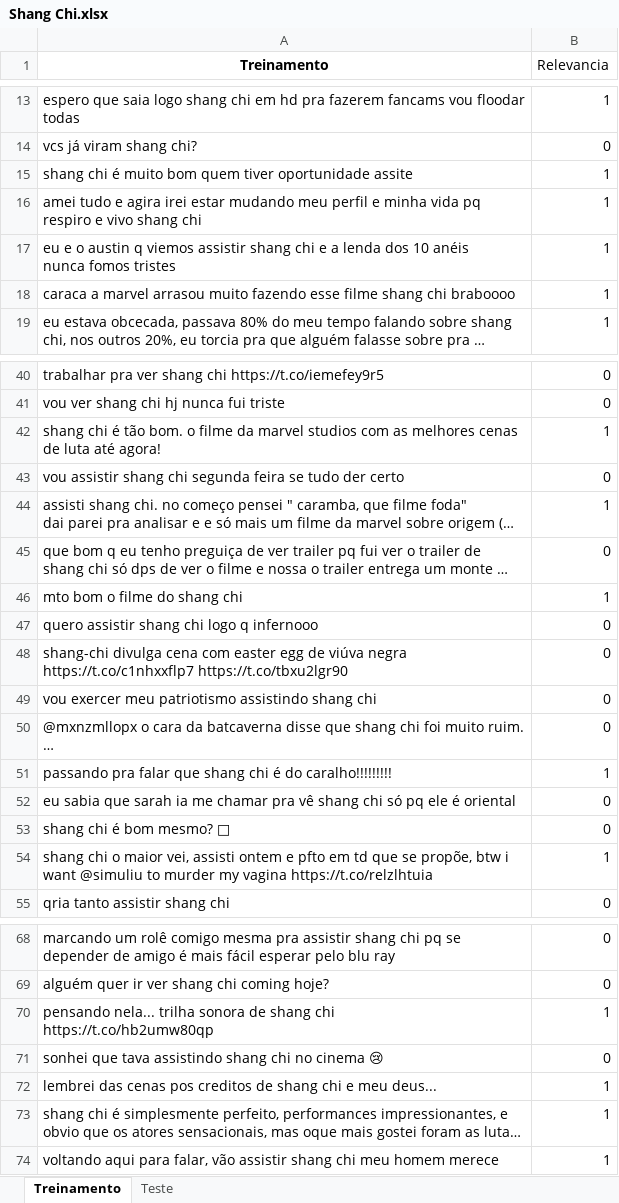
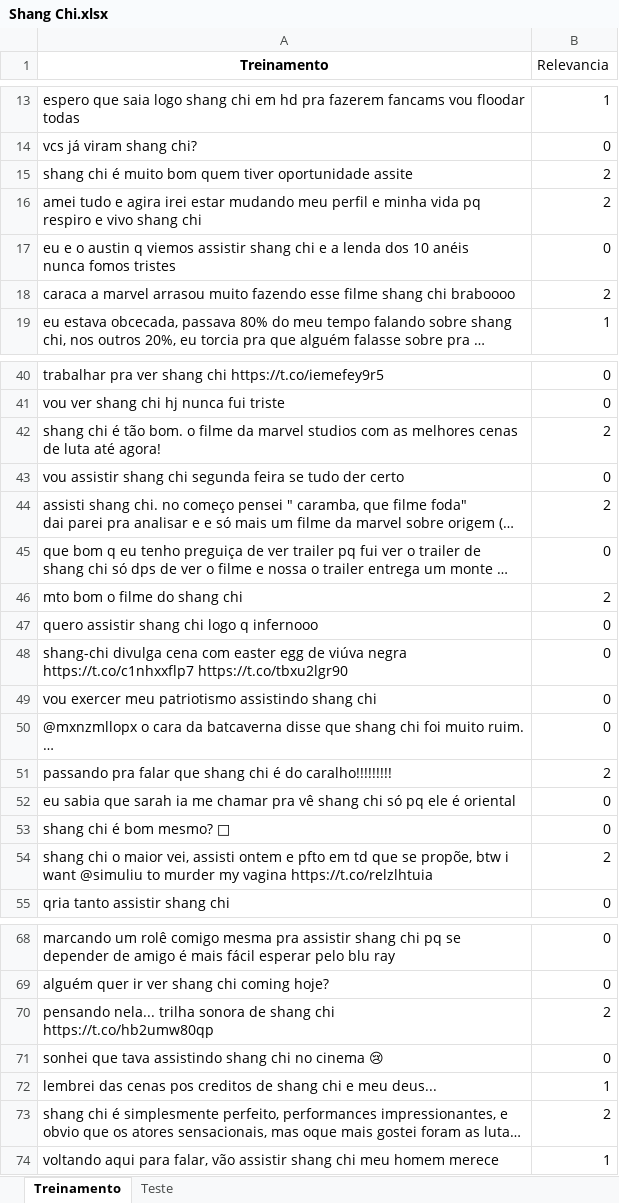
Before and after one commit to Joao-antonio-gg/Pojeto1_c_dados, an Excel workbook: Shang Chi.xlsx, sheet Treinamento, drawn as a sheet; only a part is shown, gaps mark what is left out; long unchanged cells end in …; values as stored, in another font and other column widths than the file's, no borders; the diff covers the shown part only; the diff names each change by its address in the sheet, - before the commit and + after, or states it on an @@ line.

Commit message:
Excel atualizado

```diff
--- a/Shang Chi.xlsx (sheet Treinamento)
+++ b/Shang Chi.xlsx (sheet Treinamento)
-B15:B16 (Relevancia): 1
+B15:B16 (Relevancia): 2
-B17 (Relevancia): 1
+B17 (Relevancia): 0
-B18 (Relevancia): 1
+B18 (Relevancia): 2
-B42 (Relevancia): 1
+B42 (Relevancia): 2
-B44 (Relevancia): 1
+B44 (Relevancia): 2
-B46 (Relevancia): 1
+B46 (Relevancia): 2
-B51 (Relevancia): 1
+B51 (Relevancia): 2
-B54 (Relevancia): 1
+B54 (Relevancia): 2
-B70 (Relevancia): 1
+B70 (Relevancia): 2
-B73 (Relevancia): 1
+B73 (Relevancia): 2
```
Also changed, not shown: 38 edited cells elsewhere in this sheet, sheet Teste.
